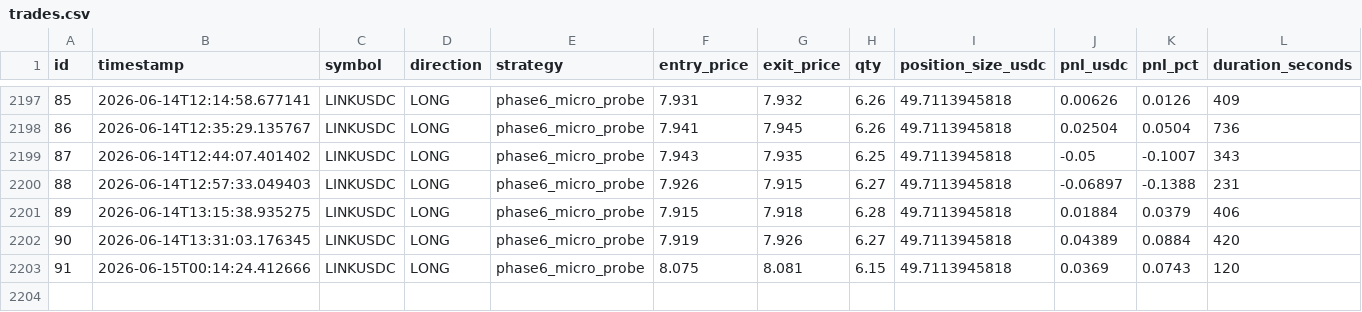
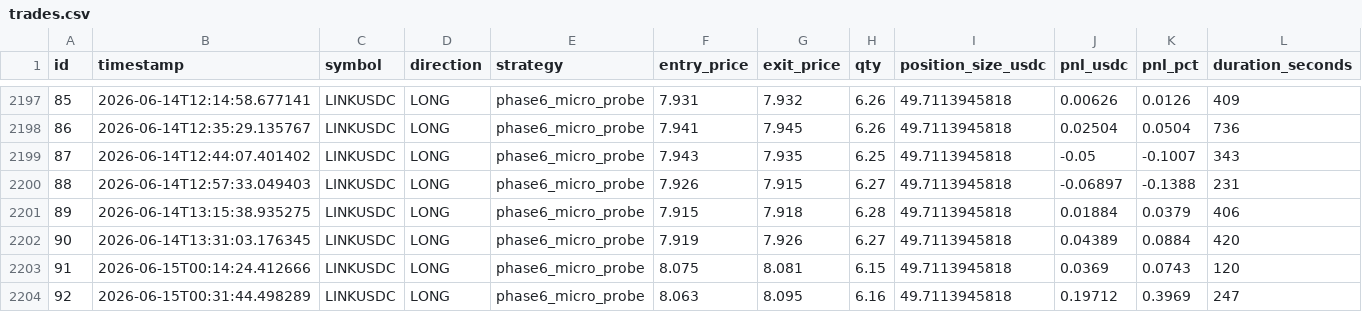
Before and after one commit to vincentlefort/monitoring-openclaw, a CSV file: data/trades.csv, drawn as a sheet; only a part is shown, gaps mark what is left out; rows hold the shown columns only; the diff names each change by its address in the sheet, - before the commit and + after, or states it on an @@ line.

```diff
--- a/data/trades.csv
+++ b/data/trades.csv
+row 2204: 92 | 2026-06-15T00:31:44.498289 | LINKUSDC | LONG | phase6_micro_probe | 8.063 | 8.095 | 6.16 | 49.7113945818 | 0.19712 | 0.3969 | 247
```
Also changed, not shown: 5 other files.
